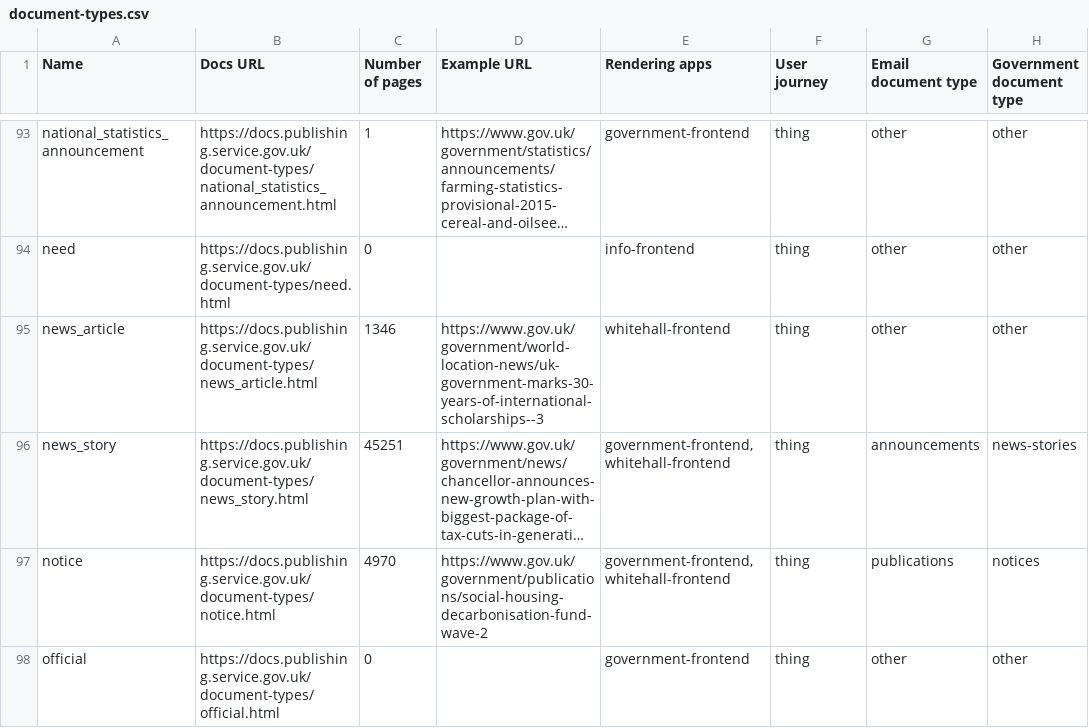
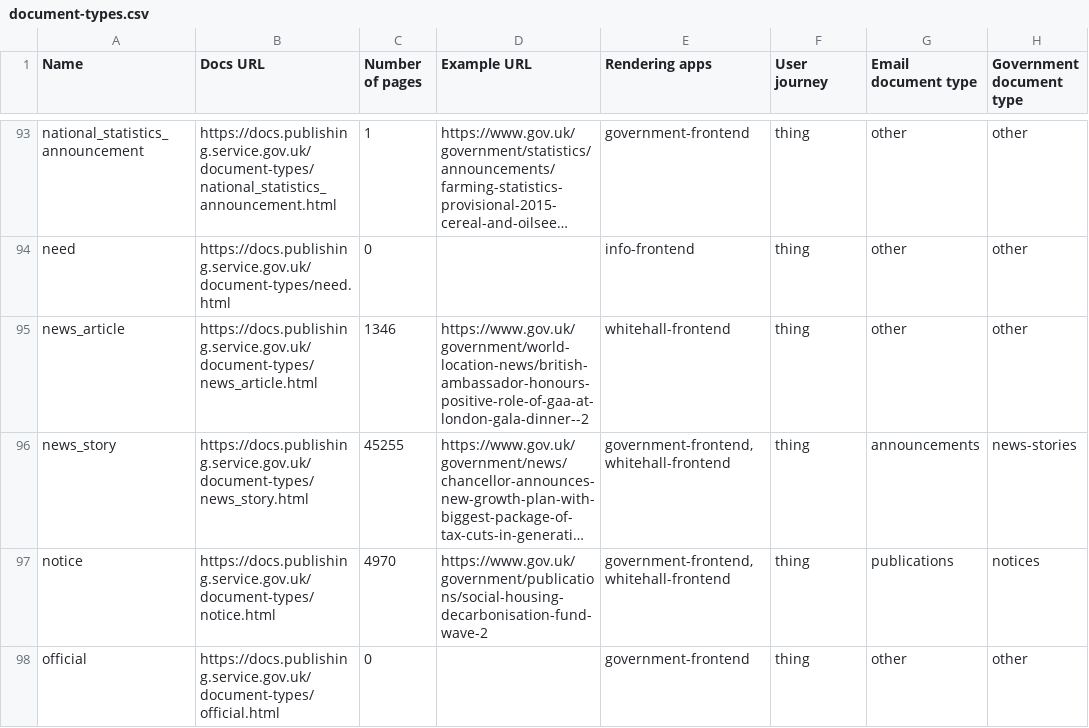
Before and after one commit to alphagov/govuk-developer-docs, a CSV file: document-types.csv, drawn as a sheet; only a part is shown, gaps mark what is left out; long unchanged cells end in …; the diff covers the shown part only; the diff names each change by its address in the sheet, - before the commit and + after, or states it on an @@ line.

```diff
--- a/document-types.csv
+++ b/document-types.csv
-D95 (Example URL): https://www.gov.uk/government/world-location-news/uk-government-marks-30-years-of-international-scholarships--3
+D95 (Example URL): https://www.gov.uk/government/world-location-news/british-ambassador-honours-positive-role-of-gaa-at-london-gala-dinner--2
-C96 (Number of pages): 45251
+C96 (Number of pages): 45255
```
Also changed, not shown: 7 edited cells elsewhere in this file, 16 other files.
